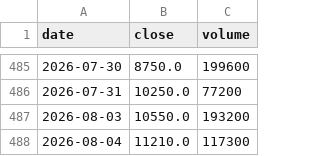
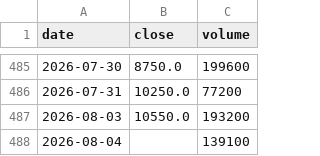
Before and after one commit to Slowinvestor/kabu-board, a CSV file: data/6627.csv, drawn as a sheet; only a part is shown, gaps mark what is left out.

```diff
--- a/data/6627.csv
+++ b/data/6627.csv
@@ -487,2 +487,2 @@ date,close,volume
 2026-08-03,10550.0,193200
-2026-08-04,11210.0,117300
+2026-08-04,,139100
```
Also changed, not shown: data/1376.csv, data/1414.csv, 55 other files.
